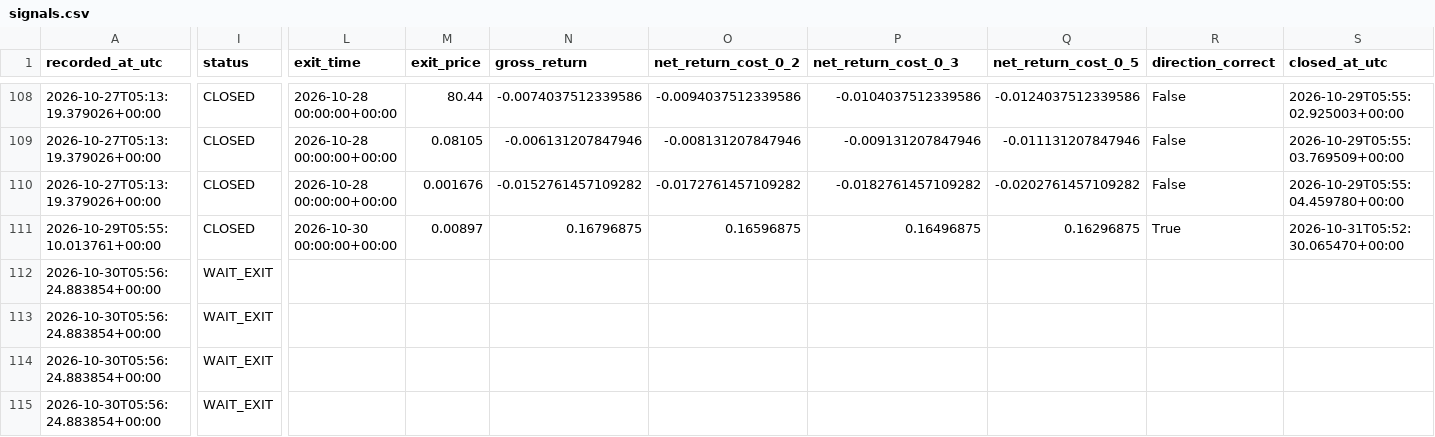
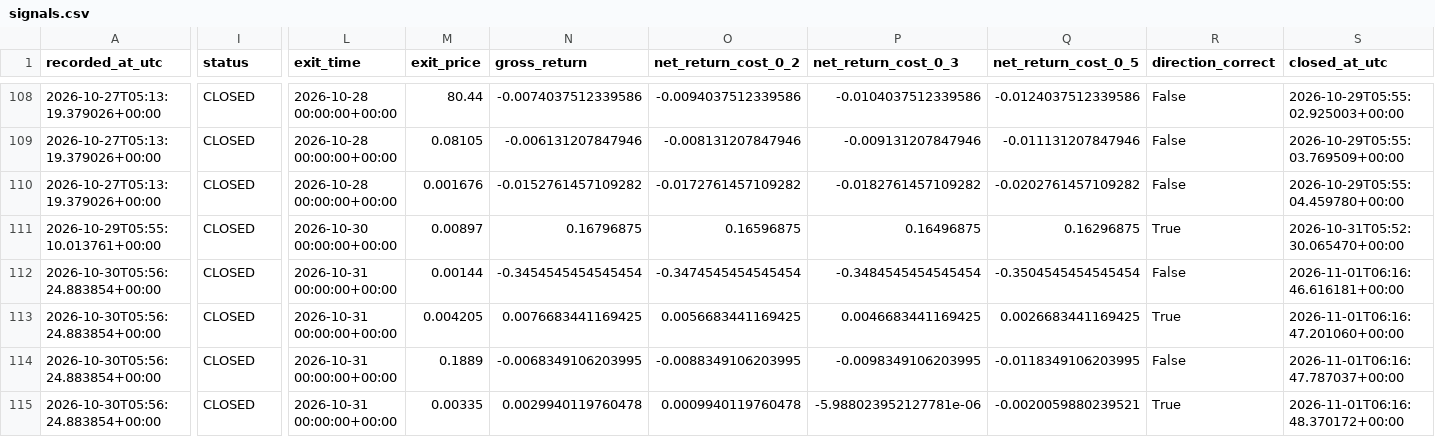
Before and after one commit to ISTATAM/CryptoAI-Online, a CSV file: paper_trading/signals.csv, drawn as a sheet; only a part is shown, gaps mark what is left out; the diff covers the shown part only; the diff names each change by its address in the sheet, - before the commit and + after, or states it on an @@ line.

```diff
--- a/paper_trading/signals.csv
+++ b/paper_trading/signals.csv
-I112:I115 (status): WAIT_EXIT
+I112:I115 (status): CLOSED
-L112:L115 (exit_time): (empty)
+L112:L115 (exit_time): 2026-10-31 00:00:00+00:00
-M112 (exit_price): (empty)
+M112 (exit_price): 0.00144
-N112 (gross_return): (empty)
+N112 (gross_return): -0.3454545454545454
-O112 (net_return_cost_0_2): (empty)
+O112 (net_return_cost_0_2): -0.3474545454545454
-P112 (net_return_cost_0_3): (empty)
+P112 (net_return_cost_0_3): -0.3484545454545454
-Q112 (net_return_cost_0_5): (empty)
+Q112 (net_return_cost_0_5): -0.3504545454545454
-R112 (direction_correct): (empty)
+R112 (direction_correct): False
-S112 (closed_at_utc): (empty)
+S112 (closed_at_utc): 2026-11-01T06:16:46.616181+00:00
-M113 (exit_price): (empty)
+M113 (exit_price): 0.004205
-N113 (gross_return): (empty)
+N113 (gross_return): 0.0076683441169425
-O113 (net_return_cost_0_2): (empty)
+O113 (net_return_cost_0_2): 0.0056683441169425
-P113 (net_return_cost_0_3): (empty)
+P113 (net_return_cost_0_3): 0.0046683441169425
-Q113 (net_return_cost_0_5): (empty)
+Q113 (net_return_cost_0_5): 0.0026683441169425
-R113 (direction_correct): (empty)
+R113 (direction_correct): True
-S113 (closed_at_utc): (empty)
+S113 (closed_at_utc): 2026-11-01T06:16:47.201060+00:00
-M114 (exit_price): (empty)
+M114 (exit_price): 0.1889
-N114 (gross_return): (empty)
+N114 (gross_return): -0.0068349106203995
-O114 (net_return_cost_0_2): (empty)
+O114 (net_return_cost_0_2): -0.0088349106203995
-P114 (net_return_cost_0_3): (empty)
+P114 (net_return_cost_0_3): -0.0098349106203995
-Q114 (net_return_cost_0_5): (empty)
+Q114 (net_return_cost_0_5): -0.0118349106203995
-R114 (direction_correct): (empty)
+R114 (direction_correct): False
-S114 (closed_at_utc): (empty)
+S114 (closed_at_utc): 2026-11-01T06:16:47.787037+00:00
-M115 (exit_price): (empty)
+M115 (exit_price): 0.00335
-N115 (gross_return): (empty)
+N115 (gross_return): 0.0029940119760478
-O115 (net_return_cost_0_2): (empty)
+O115 (net_return_cost_0_2): 0.0009940119760478
-P115 (net_return_cost_0_3): (empty)
+P115 (net_return_cost_0_3): -5.988023952127781e-06
-Q115 (net_return_cost_0_5): (empty)
+Q115 (net_return_cost_0_5): -0.0020059880239521
-R115 (direction_correct): (empty)
+R115 (direction_correct): True
-S115 (closed_at_utc): (empty)
+S115 (closed_at_utc): 2026-11-01T06:16:48.370172+00:00
```
Also changed, not shown: 6 added rows and 63 edited cells elsewhere in this file, paper_trading/performance_trades.csv, 4 other files.
